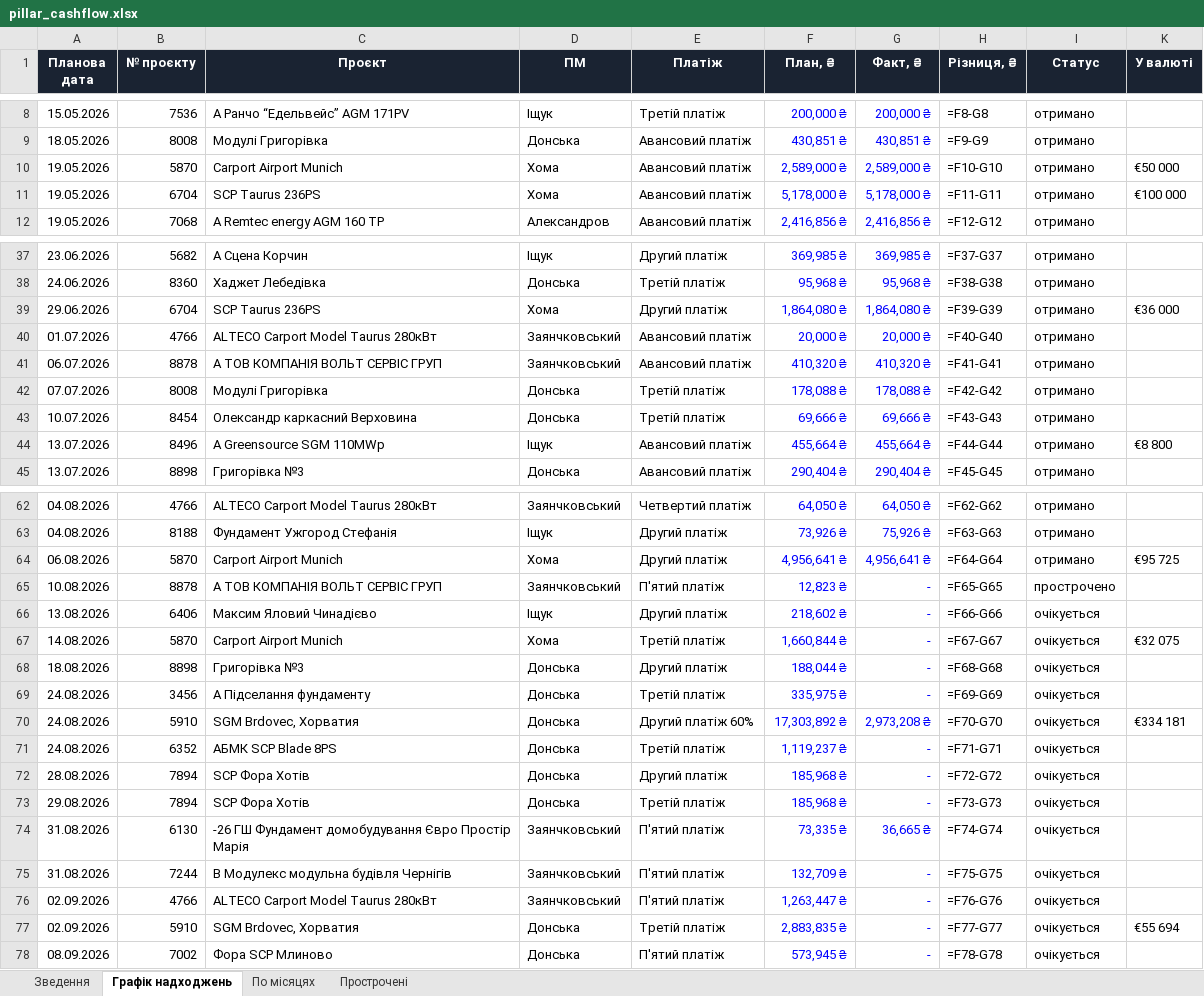
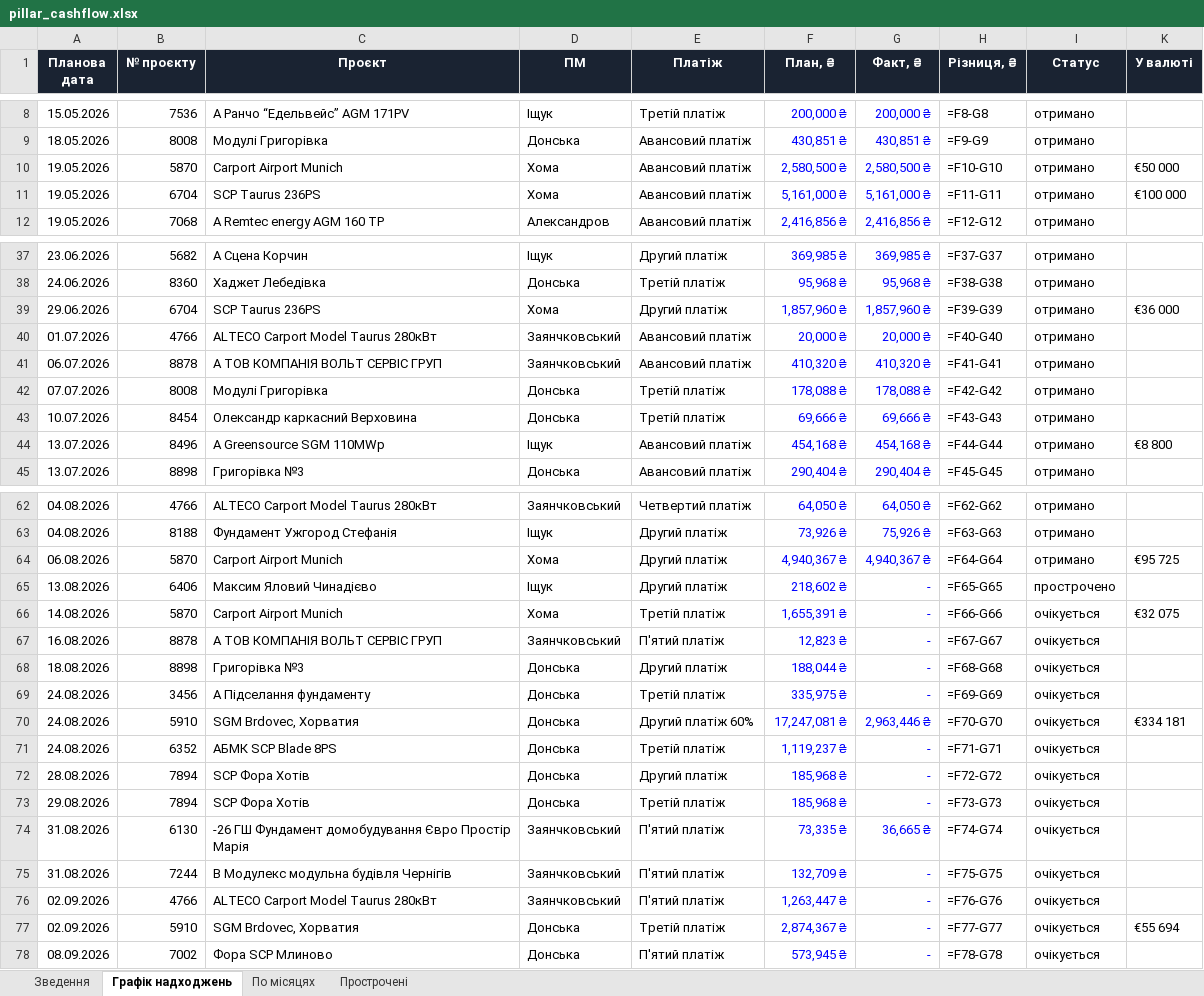
Before and after one commit to aleksandrkhoma-coder/pillar, an Excel workbook: pillar_cashflow.xlsx, sheet Графік надходжень, drawn as a sheet; only a part is shown, gaps mark what is left out; values as stored, in another font and other column widths than the file's, no borders; formulas without a stored value are shown as written; removed rows and columns are numbered as before the commit, all else as after; the diff covers the shown part only; the diff names each change by its address in the sheet, - before the commit and + after, or states it on an @@ line.

```diff
--- a/pillar_cashflow.xlsx (sheet Графік надходжень)
+++ b/pillar_cashflow.xlsx (sheet Графік надходжень)
-F10 (План, ₴): 2,589,000 ₴
+F10 (План, ₴): 2,580,500 ₴
-G10 (Факт, ₴): 2,589,000 ₴
+G10 (Факт, ₴): 2,580,500 ₴
-F11 (План, ₴): 5,178,000 ₴
+F11 (План, ₴): 5,161,000 ₴
-G11 (Факт, ₴): 5,178,000 ₴
+G11 (Факт, ₴): 5,161,000 ₴
-F39 (План, ₴): 1,864,080 ₴
+F39 (План, ₴): 1,857,960 ₴
-G39 (Факт, ₴): 1,864,080 ₴
+G39 (Факт, ₴): 1,857,960 ₴
-F44 (План, ₴): 455,664 ₴
+F44 (План, ₴): 454,168 ₴
-G44 (Факт, ₴): 455,664 ₴
+G44 (Факт, ₴): 454,168 ₴
-F64 (План, ₴): 4,956,641 ₴
+F64 (План, ₴): 4,940,367 ₴
-G64 (Факт, ₴): 4,956,641 ₴
+G64 (Факт, ₴): 4,940,367 ₴
-row 65: 10.08.2026 | 8878 | А ТОВ КОМПАНІЯ ВОЛЬТ СЕРВІС ГРУП | Заянчковський | П'ятий платіж | 12,823 ₴ | - | =F65-G65 | прострочено
-H65 (Різниця, ₴): =F66-G66
+H65 (Різниця, ₴): =F65-G65
-I65 (Статус): очікується
+I65 (Статус): прострочено
-F66 (План, ₴): 1,660,844 ₴
+F66 (План, ₴): 1,655,391 ₴
-H66 (Різниця, ₴): =F67-G67
+H66 (Різниця, ₴): =F66-G66
+row 67: 16.08.2026 | 8878 | А ТОВ КОМПАНІЯ ВОЛЬТ СЕРВІС ГРУП | Заянчковський | П'ятий платіж | 12,823 ₴ | - | =F67-G67 | очікується
-F70 (План, ₴): 17,303,892 ₴
+F70 (План, ₴): 17,247,081 ₴
-G70 (Факт, ₴): 2,973,208 ₴
+G70 (Факт, ₴): 2,963,446 ₴
-F77 (План, ₴): 2,883,835 ₴
+F77 (План, ₴): 2,874,367 ₴
```
Also changed, not shown: 4 edited cells elsewhere in this sheet, sheet Прострочені, sheet Зведення, 44 other files.
